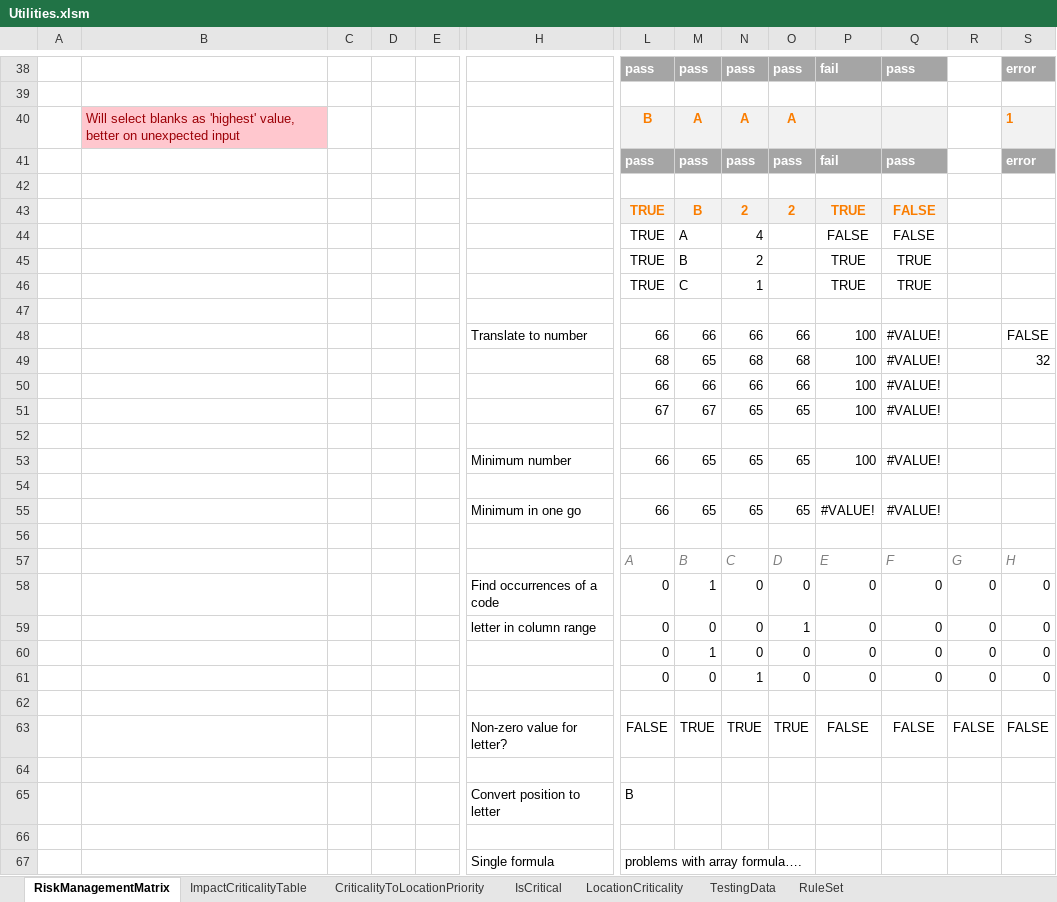
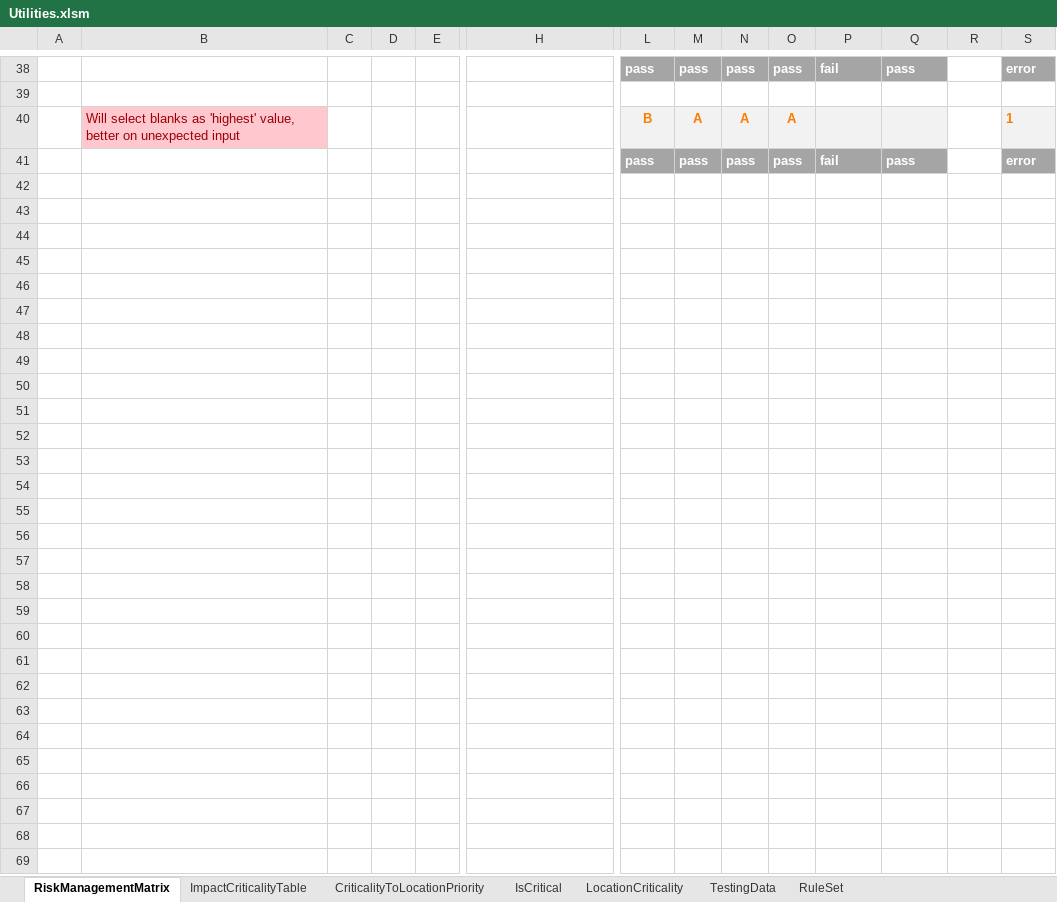
Before and after one commit to DoRoCro/VBA4tags, an Excel workbook: Utilities.xlsm, sheet RiskManagementMatrix, drawn as a sheet; only a part is shown, gaps mark what is left out; values as stored, in another font and other column widths than the file's, no borders; conditional formats and table styles not drawn; rows hold the shown columns only; the diff names each change by its address in the sheet, - before the commit and + after, or states it on an @@ line.

Commit message:
partial tidy of letter selecting attempts

```diff
--- a/Utilities.xlsm (sheet RiskManagementMatrix)
+++ b/Utilities.xlsm (sheet RiskManagementMatrix)
-row 42: (empty)
-row 43:  |  |  |  |  |  | TRUE | B | 2 | 2 | TRUE | FALSE
-row 44:  |  |  |  |  |  | TRUE | A | 4 |  | FALSE | FALSE
-row 45:  |  |  |  |  |  | TRUE | B | 2 |  | TRUE | TRUE
-row 46:  |  |  |  |  |  | TRUE | C | 1 |  | TRUE | TRUE
-row 47: (empty)
-row 48:  |  |  |  |  | Translate to number | 66 | 66 | 66 | 66 | 100 | #VALUE! |  | FALSE
-row 49:  |  |  |  |  |  | 68 | 65 | 68 | 68 | 100 | #VALUE! |  | 32
-row 50:  |  |  |  |  |  | 66 | 66 | 66 | 66 | 100 | #VALUE!
-row 51:  |  |  |  |  |  | 67 | 67 | 65 | 65 | 100 | #VALUE!
-row 52: (empty)
-row 53:  |  |  |  |  | Minimum number | 66 | 65 | 65 | 65 | 100 | #VALUE!
-row 54: (empty)
-row 55:  |  |  |  |  | Minimum in one go | 66 | 65 | 65 | 65 | #VALUE! | #VALUE!
-row 56: (empty)
-row 57:  |  |  |  |  |  | A | B | C | D | E | F | G | H
-row 58:  |  |  |  |  | Find occurrences of a code | 0 | 1 | 0 | 0 | 0 | 0 | 0 | 0
-row 59:  |  |  |  |  | letter in column range | 0 | 0 | 0 | 1 | 0 | 0 | 0 | 0
-row 60:  |  |  |  |  |  | 0 | 1 | 0 | 0 | 0 | 0 | 0 | 0
-row 61:  |  |  |  |  |  | 0 | 0 | 1 | 0 | 0 | 0 | 0 | 0
-row 62: (empty)
-row 63:  |  |  |  |  | Non-zero value for letter? | FALSE | TRUE | TRUE | TRUE | FALSE | FALSE | FALSE | FALSE
-row 64: (empty)
-row 65:  |  |  |  |  | Convert position to letter | B
-row 66: (empty)
-row 67:  |  |  |  |  | Single formula | problems with array formula….
```
